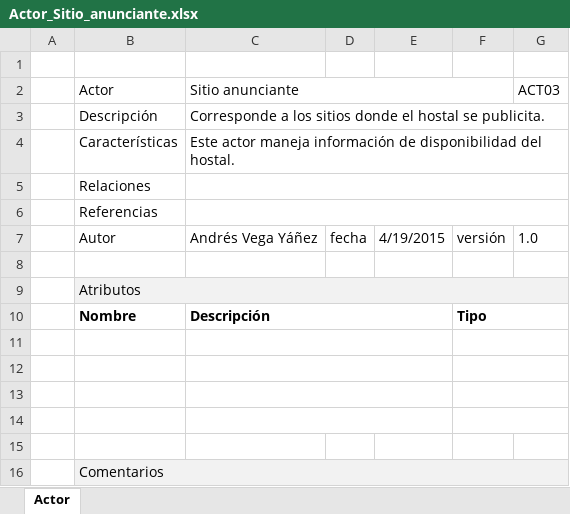
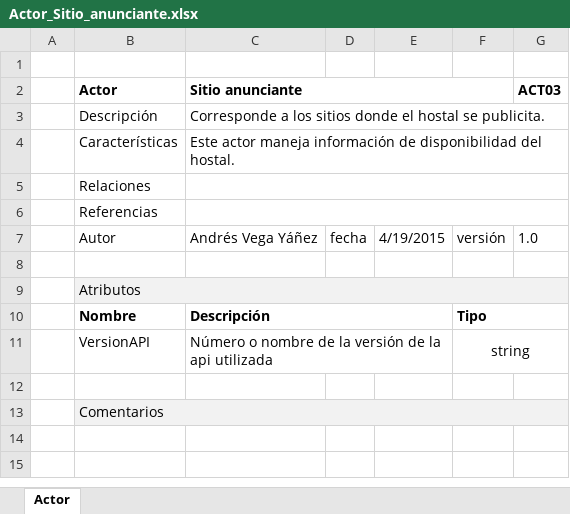
Before and after one commit to synchostel/synchostel, an Excel workbook: análisis/Actores/Actor_Sitio_anunciante.xlsx, sheet Actor, drawn as a sheet; values as stored, in another font and other column widths than the file's, no borders; removed rows and columns are numbered as before the commit, all else as after; the diff names each change by its address in the sheet, - before the commit and + after, or states it on an @@ line.

```diff
--- a/análisis/Actores/Actor_Sitio_anunciante.xlsx (sheet Actor)
+++ b/análisis/Actores/Actor_Sitio_anunciante.xlsx (sheet Actor)
-B2:C2 bold: off
+B2:C2 bold: on
-G2 bold: off
+G2 bold: on
-row 11: (empty)
+row 11:  | VersionAPI | Número o nombre de la versión de la api utilizada |  |  | string
-row 12: (empty)
-row 13: (empty)
-row 14: (empty)
```
Also changed, not shown: análisis/Actores/Actor_Hostel_Worker.xlsx, 21 other files.
